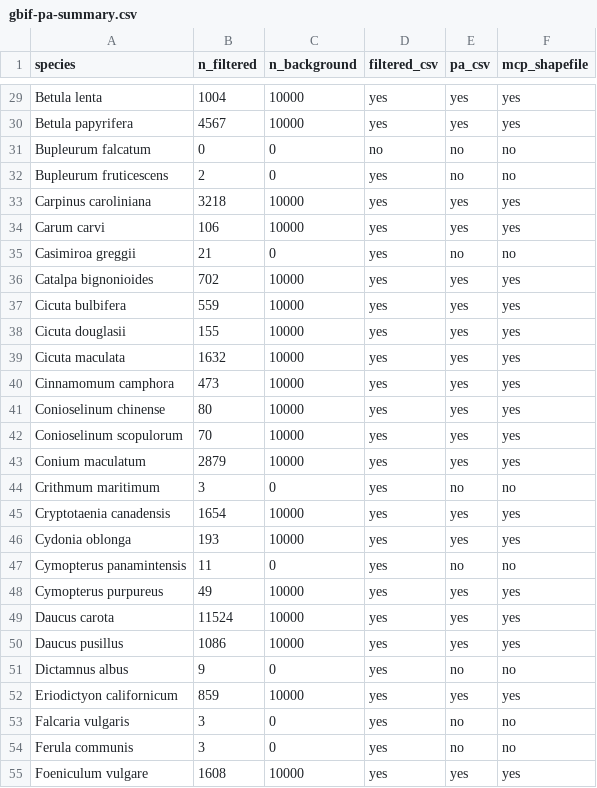
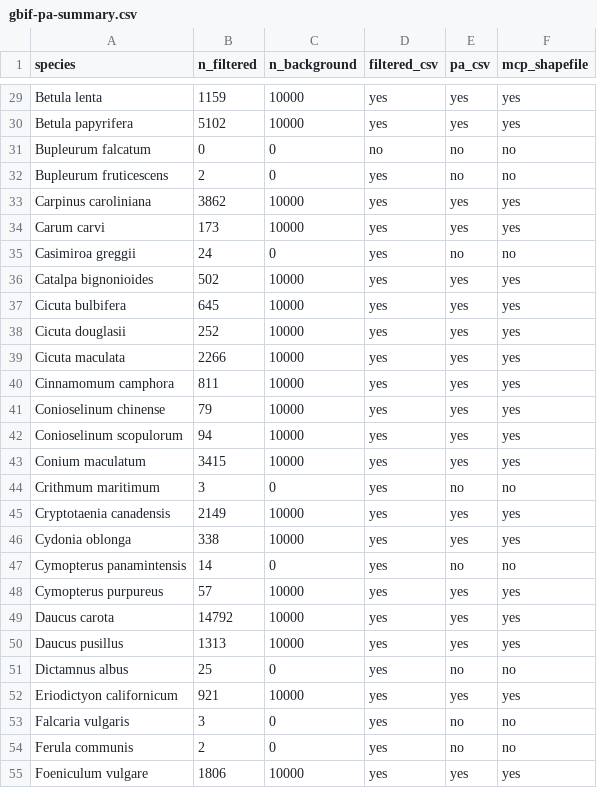
Before and after one commit to Big-Biodiversity-Collaborative/SwallowtailClimateChange, a CSV file: data/gbif-pa-summary.csv, drawn as a sheet; only a part is shown, gaps mark what is left out; the diff covers the shown part only.

```diff
--- a/data/gbif-pa-summary.csv
+++ b/data/gbif-pa-summary.csv
@@ -29,27 +29,27 @@
-"Betula lenta",1004,10000,"yes","yes","yes"
-"Betula papyrifera",4567,10000,"yes","yes","yes"
+"Betula lenta",1159,10000,"yes","yes","yes"
+"Betula papyrifera",5102,10000,"yes","yes","yes"
 "Bupleurum falcatum",0,0,"no","no","no"
 "Bupleurum fruticescens",2,0,"yes","no","no"
-"Carpinus caroliniana",3218,10000,"yes","yes","yes"
-"Carum carvi",106,10000,"yes","yes","yes"
-"Casimiroa greggii",21,0,"yes","no","no"
-"Catalpa bignonioides",702,10000,"yes","yes","yes"
-"Cicuta bulbifera",559,10000,"yes","yes","yes"
-"Cicuta douglasii",155,10000,"yes","yes","yes"
-"Cicuta maculata",1632,10000,"yes","yes","yes"
-"Cinnamomum camphora",473,10000,"yes","yes","yes"
-"Conioselinum chinense",80,10000,"yes","yes","yes"
-"Conioselinum scopulorum",70,10000,"yes","yes","yes"
-"Conium maculatum",2879,10000,"yes","yes","yes"
+"Carpinus caroliniana",3862,10000,"yes","yes","yes"
+"Carum carvi",173,10000,"yes","yes","yes"
+"Casimiroa greggii",24,0,"yes","no","no"
+"Catalpa bignonioides",502,10000,"yes","yes","yes"
+"Cicuta bulbifera",645,10000,"yes","yes","yes"
+"Cicuta douglasii",252,10000,"yes","yes","yes"
+"Cicuta maculata",2266,10000,"yes","yes","yes"
+"Cinnamomum camphora",811,10000,"yes","yes","yes"
+"Conioselinum chinense",79,10000,"yes","yes","yes"
+"Conioselinum scopulorum",94,10000,"yes","yes","yes"
+"Conium maculatum",3415,10000,"yes","yes","yes"
 "Crithmum maritimum",3,0,"yes","no","no"
-"Cryptotaenia canadensis",1654,10000,"yes","yes","yes"
-"Cydonia oblonga",193,10000,"yes","yes","yes"
-"Cymopterus panamintensis",11,0,"yes","no","no"
-"Cymopterus purpureus",49,10000,"yes","yes","yes"
-"Daucus carota",11524,10000,"yes","yes","yes"
-"Daucus pusillus",1086,10000,"yes","yes","yes"
-"Dictamnus albus",9,0,"yes","no","no"
-"Eriodictyon californicum",859,10000,"yes","yes","yes"
+"Cryptotaenia canadensis",2149,10000,"yes","yes","yes"
+"Cydonia oblonga",338,10000,"yes","yes","yes"
+"Cymopterus panamintensis",14,0,"yes","no","no"
+"Cymopterus purpureus",57,10000,"yes","yes","yes"
+"Daucus carota",14792,10000,"yes","yes","yes"
+"Daucus pusillus",1313,10000,"yes","yes","yes"
+"Dictamnus albus",25,0,"yes","no","no"
+"Eriodictyon californicum",921,10000,"yes","yes","yes"
 "Falcaria vulgaris",3,0,"yes","no","no"
-"Ferula communis",3,0,"yes","no","no"
-"Foeniculum vulgare",1608,10000,"yes","yes","yes"
+"Ferula communis",2,0,"yes","no","no"
+"Foeniculum vulgare",1806,10000,"yes","yes","yes"
```
Also changed, not shown: 151 edited cells elsewhere in this file, 3 other files.
